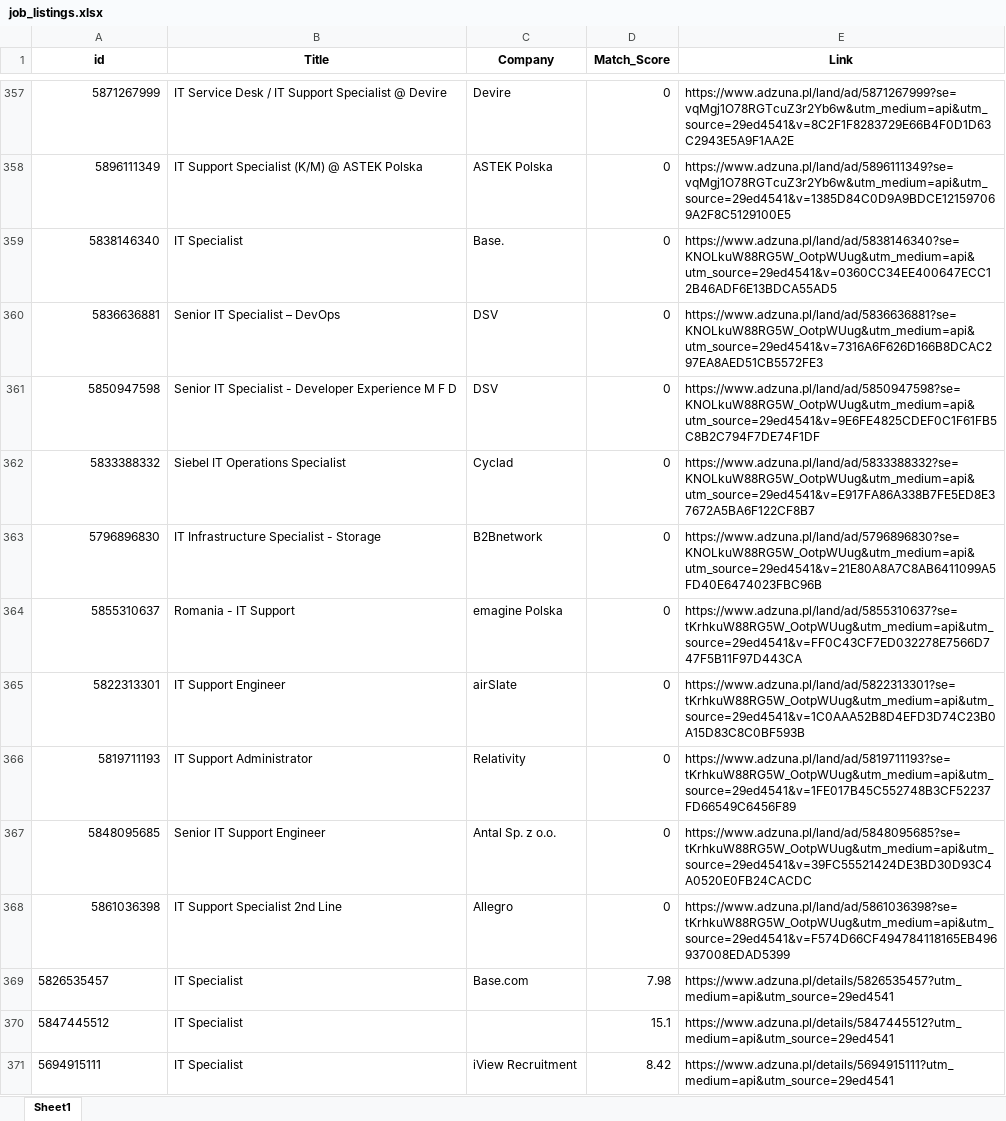
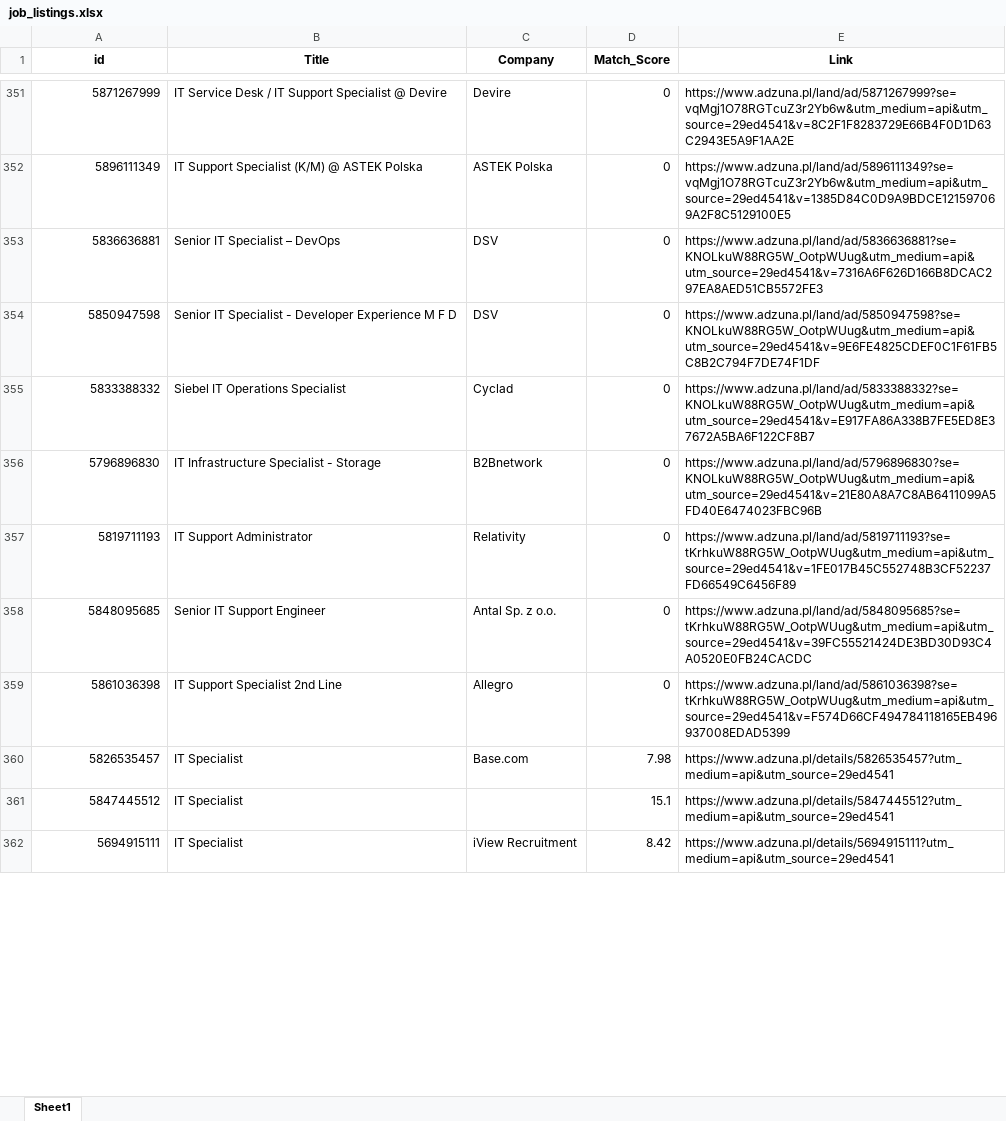
Before and after one commit to Byadiso/HireMeD, an Excel workbook: job_listings.xlsx, sheet Sheet1, drawn as a sheet; only a part is shown, gaps mark what is left out; values as stored, in another font and other column widths than the file's, no borders; removed rows and columns are numbered as before the commit, all else as after; the diff covers the shown part only; the diff names each change by its address in the sheet, - before the commit and + after, or states it on an @@ line.

```diff
--- a/job_listings.xlsx (sheet Sheet1)
+++ b/job_listings.xlsx (sheet Sheet1)
-row 359: 5838146340 | IT Specialist | Base. | 0 | https://www.adzuna.pl/land/ad/5838146340?se=KNOLkuW88RG5W_OotpWUug&utm_medium=api&utm_source=29ed4541&v=0360CC34EE400647ECC12B46ADF6E13BDCA55AD5
-row 364: 5855310637 | Romania - IT Support | emagine Polska | 0 | https://www.adzuna.pl/land/ad/5855310637?se=tKrhkuW88RG5W_OotpWUug&utm_medium=api&utm_source=29ed4541&v=FF0C43CF7ED032278E7566D747F5B11F97D443CA
-row 365: 5822313301 | IT Support Engineer | airSlate | 0 | https://www.adzuna.pl/land/ad/5822313301?se=tKrhkuW88RG5W_OotpWUug&utm_medium=api&utm_source=29ed4541&v=1C0AAA52B8D4EFD3D74C23B0A15D83C8C0BF593B
-A360:A362 alignment: left
+A360:A362 alignment: right
```
Also changed, not shown: 5 added rows, 6 removed rows and cell formats elsewhere in this sheet.
